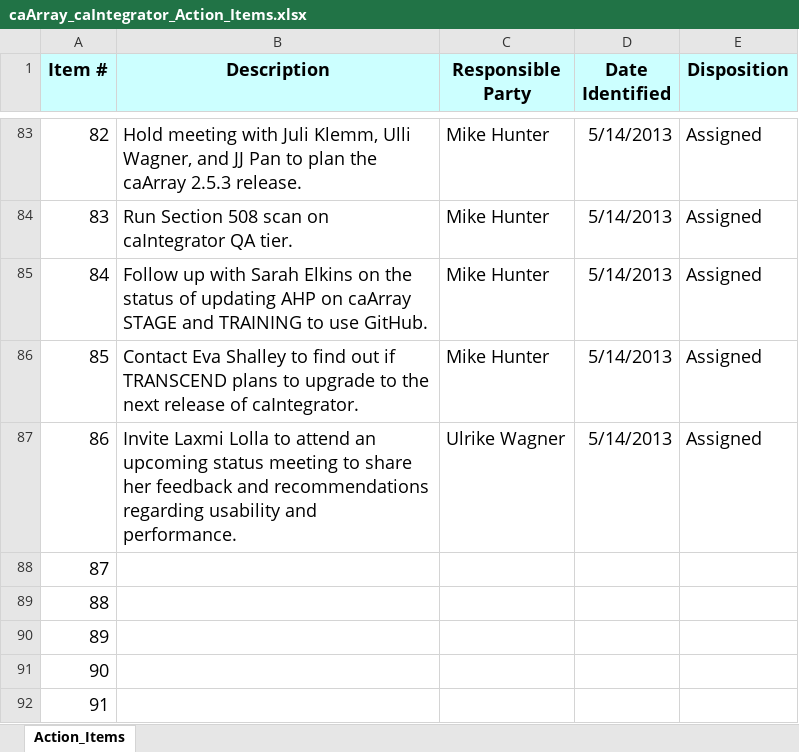
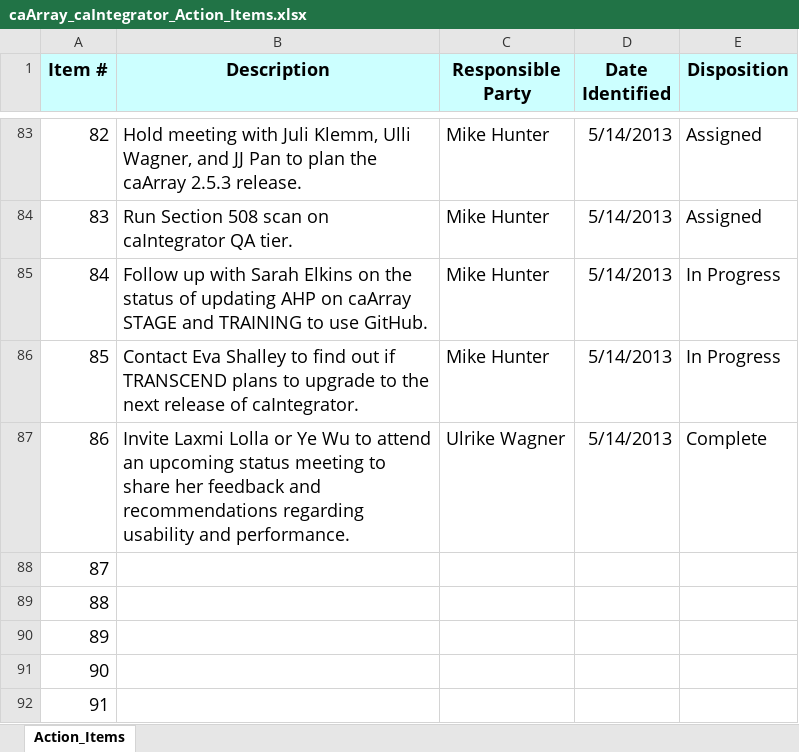
Before and after one commit to NCIP/caarray-docs, an Excel workbook: project_management/caArray_caIntegrator_Action_Items.xlsx, sheet Action_Items, drawn as a sheet; only a part is shown, gaps mark what is left out; values as stored, in another font and other column widths than the file's, no borders; the diff names each change by its address in the sheet, - before the commit and + after, or states it on an @@ line.

```diff
--- a/project_management/caArray_caIntegrator_Action_Items.xlsx (sheet Action_Items)
+++ b/project_management/caArray_caIntegrator_Action_Items.xlsx (sheet Action_Items)
-E85:E86 (Disposition): Assigned
+E85:E86 (Disposition): In Progress
-B87 (Description): …Laxmi Lolla to attend…
+B87 (Description): …Laxmi Lolla or Ye Wu to attend…
-E87 (Disposition): Assigned
+E87 (Disposition): Complete
```
Also changed, not shown: 1 other file.
